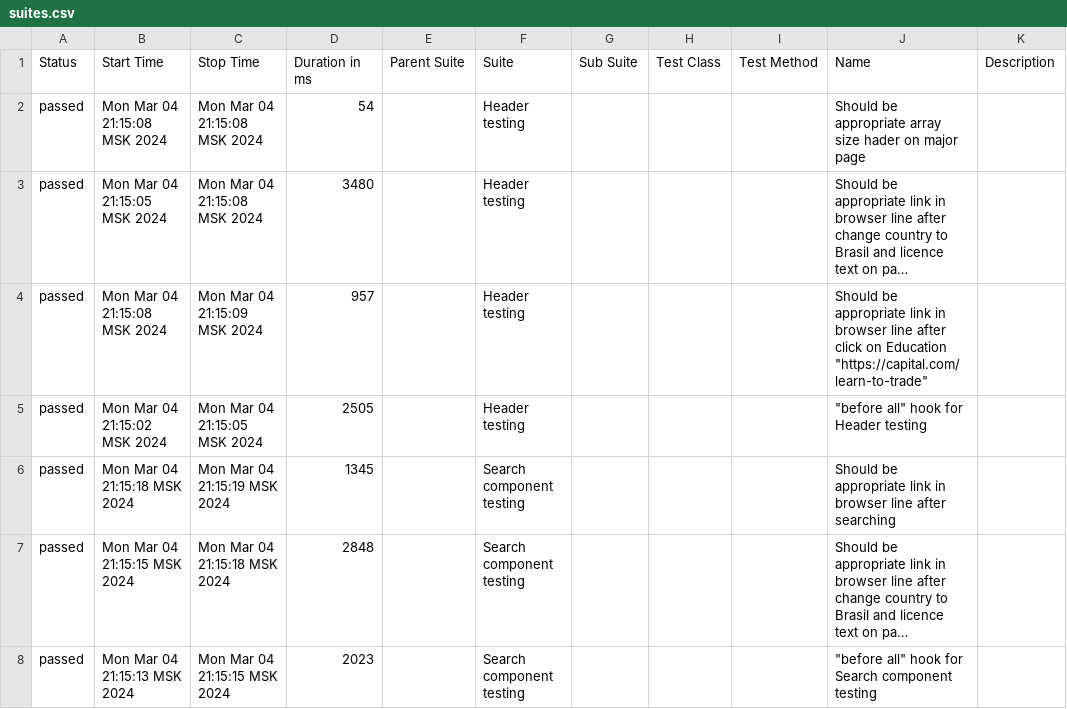
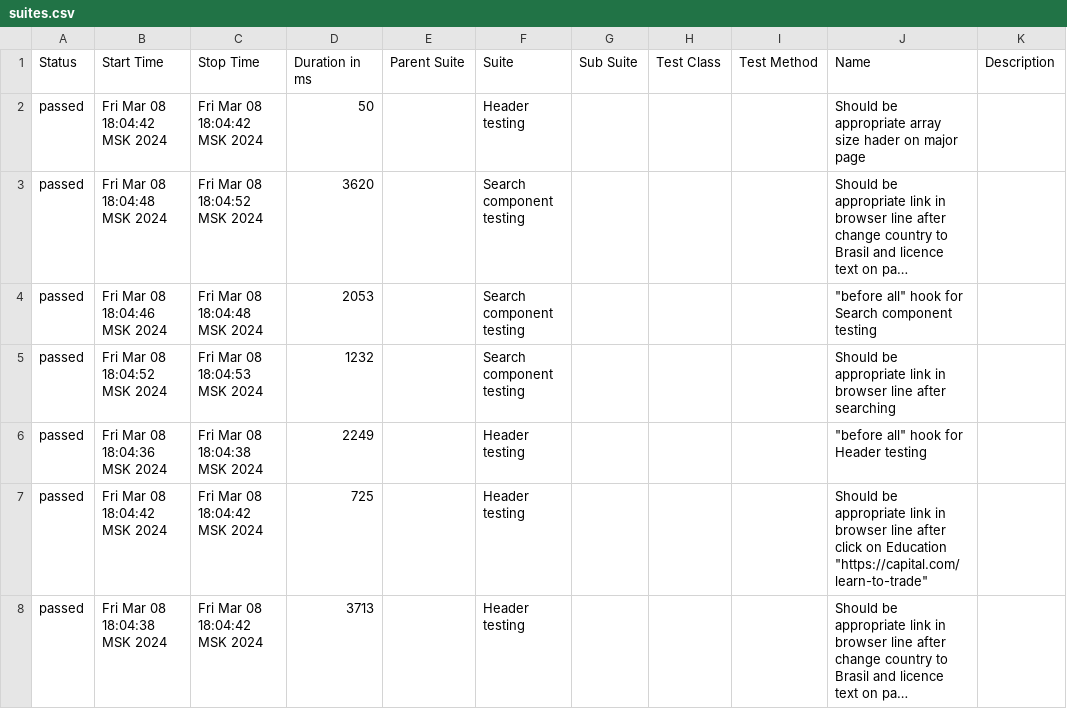
Before and after one commit to Jozefmvm/TestingCapitalCom, a CSV file: allure-report/data/suites.csv, drawn as a sheet; long unchanged cells end in …; removed rows and columns are numbered as before the commit, all else as after; the diff names each change by its address in the sheet, - before the commit and + after, or states it on an @@ line.

```diff
--- a/allure-report/data/suites.csv
+++ b/allure-report/data/suites.csv
-B2 (Start Time): Mon Mar 04 21:15:08 MSK 2024
+B2 (Start Time): Fri Mar 08 18:04:42 MSK 2024
-C2 (Stop Time): Mon Mar 04 21:15:08 MSK 2024
+C2 (Stop Time): Fri Mar 08 18:04:42 MSK 2024
-D2 (Duration in ms): 54
+D2 (Duration in ms): 50
-B3 (Start Time): Mon Mar 04 21:15:05 MSK 2024
+B3 (Start Time): Fri Mar 08 18:04:48 MSK 2024
-C3 (Stop Time): Mon Mar 04 21:15:08 MSK 2024
+C3 (Stop Time): Fri Mar 08 18:04:52 MSK 2024
-D3 (Duration in ms): 3480
+D3 (Duration in ms): 3620
-F3 (Suite): Header testing
+F3 (Suite): Search component testing
+row 4: passed | Fri Mar 08 18:04:46 MSK 2024 | Fri Mar 08 18:04:48 MSK 2024 | 2053 |  | Search component testing |  |  |  | "before all" hook for Search component testing
-B5 (Start Time): Mon Mar 04 21:15:08 MSK 2024
+B5 (Start Time): Fri Mar 08 18:04:52 MSK 2024
-C5 (Stop Time): Mon Mar 04 21:15:09 MSK 2024
+C5 (Stop Time): Fri Mar 08 18:04:53 MSK 2024
-D5 (Duration in ms): 957
+D5 (Duration in ms): 1232
-F5 (Suite): Header testing
+F5 (Suite): Search component testing
-J5 (Name): …line after click on Education "https://capital.com/learn-to-trade"
+J5 (Name): …line after searching
-B6 (Start Time): Mon Mar 04 21:15:02 MSK 2024
+B6 (Start Time): Fri Mar 08 18:04:36 MSK 2024
-C6 (Stop Time): Mon Mar 04 21:15:05 MSK 2024
+C6 (Stop Time): Fri Mar 08 18:04:38 MSK 2024
-D6 (Duration in ms): 2505
+D6 (Duration in ms): 2249
-B7 (Start Time): Mon Mar 04 21:15:18 MSK 2024
+B7 (Start Time): Fri Mar 08 18:04:42 MSK 2024
-C7 (Stop Time): Mon Mar 04 21:15:19 MSK 2024
+C7 (Stop Time): Fri Mar 08 18:04:42 MSK 2024
-D7 (Duration in ms): 1345
+D7 (Duration in ms): 725
-F7:F8 (Suite): Search component testing
+F7:F8 (Suite): Header testing
-J7 (Name): …line after searching
+J7 (Name): …line after click on Education "https://capital.com/learn-to-trade"
-B8 (Start Time): Mon Mar 04 21:15:15 MSK 2024
+B8 (Start Time): Fri Mar 08 18:04:38 MSK 2024
-C8 (Stop Time): Mon Mar 04 21:15:18 MSK 2024
+C8 (Stop Time): Fri Mar 08 18:04:42 MSK 2024
-D8 (Duration in ms): 2848
+D8 (Duration in ms): 3713
-row 8: passed | Mon Mar 04 21:15:13 MSK 2024 | Mon Mar 04 21:15:15 MSK 2024 | 2023 |  | Search component testing |  |  |  | "before all" hook for Search component testing
```
Also changed, not shown: 49 other files.
